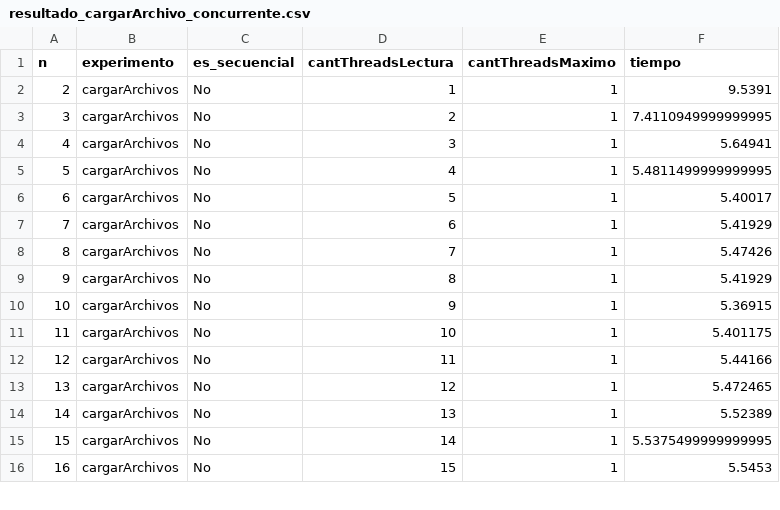
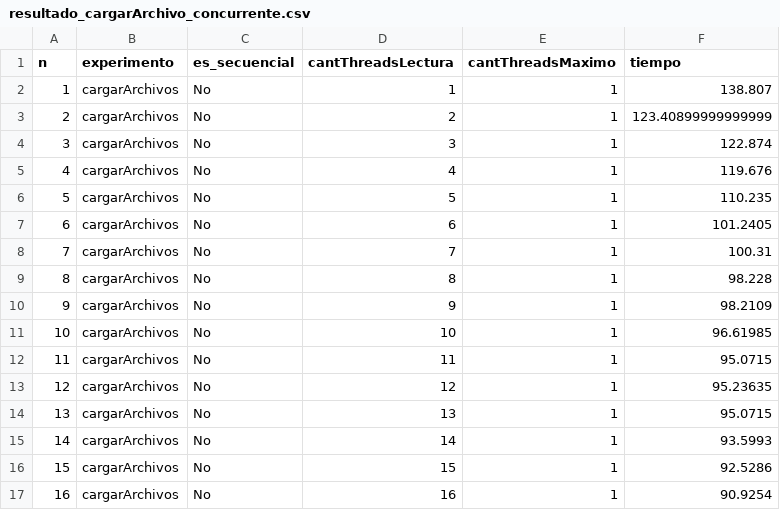
Before and after one commit to maltenzo/TalleresSistemas, a CSV file: tp/codigo/resultados/resultado_cargarArchivo_concurrente.csv, drawn as a sheet; only a part is shown; the diff covers the shown part only.

```diff
--- a/tp/codigo/resultados/resultado_cargarArchivo_concurrente.csv
+++ b/tp/codigo/resultados/resultado_cargarArchivo_concurrente.csv
@@ -1,16 +1,17 @@
 n,experimento,es_secuencial,cantThreadsLectura,cantThreadsMaximo,tiempo
-2,cargarArchivos,No,1,1,9.5391
-3,cargarArchivos,No,2,1,7.4110949999999995
-4,cargarArchivos,No,3,1,5.64941
-5,cargarArchivos,No,4,1,5.4811499999999995
-6,cargarArchivos,No,5,1,5.40017
-7,cargarArchivos,No,6,1,5.41929
-8,cargarArchivos,No,7,1,5.47426
-9,cargarArchivos,No,8,1,5.41929
-10,cargarArchivos,No,9,1,5.36915
-11,cargarArchivos,No,10,1,5.401175
-12,cargarArchivos,No,11,1,5.44166
-13,cargarArchivos,No,12,1,5.472465
-14,cargarArchivos,No,13,1,5.52389
-15,cargarArchivos,No,14,1,5.5375499999999995
-16,cargarArchivos,No,15,1,5.5453
+1,cargarArchivos,No,1,1,138.807
+2,cargarArchivos,No,2,1,123.40899999999999
+3,cargarArchivos,No,3,1,122.874
+4,cargarArchivos,No,4,1,119.676
+5,cargarArchivos,No,5,1,110.235
+6,cargarArchivos,No,6,1,101.2405
+7,cargarArchivos,No,7,1,100.31
+8,cargarArchivos,No,8,1,98.228
+9,cargarArchivos,No,9,1,98.2109
+10,cargarArchivos,No,10,1,96.61985
+11,cargarArchivos,No,11,1,95.0715
+12,cargarArchivos,No,12,1,95.23635
+13,cargarArchivos,No,13,1,95.0715
+14,cargarArchivos,No,14,1,93.5993
+15,cargarArchivos,No,15,1,92.5286
+16,cargarArchivos,No,16,1,90.9254
```
Also changed, not shown: 1 removed row and 28 edited cells elsewhere in this file, 3 other files.
